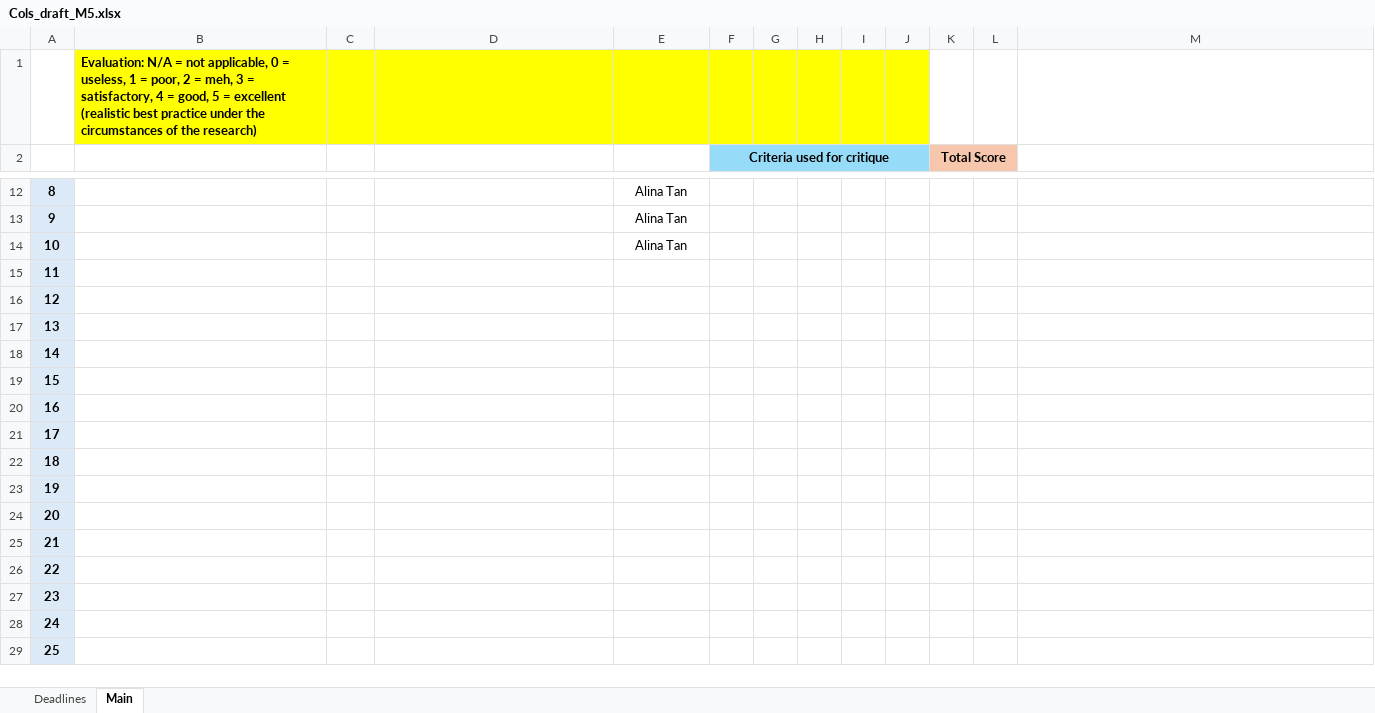
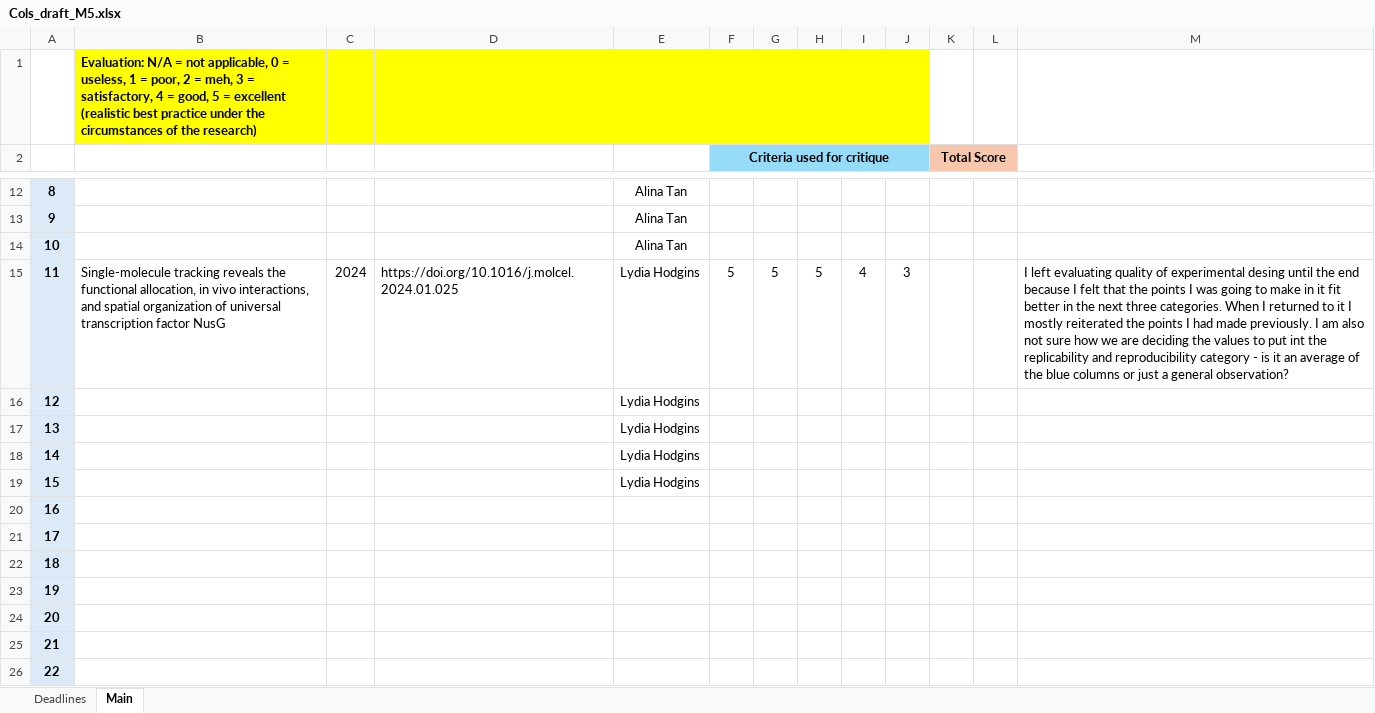
Before and after one commit to rfritzdj/QLSC600D2_2025_M5A1, an Excel workbook: Cols_draft_M5.xlsx, sheet Main, drawn as a sheet; only a part is shown, gaps mark what is left out; the shorter side is filled out with more unchanged rows; values as stored, in another font and other column widths than the file's, no borders; the diff names each change by its address in the sheet, - before the commit and + after, or states it on an @@ line.

Commit message:
Add files via upload

```diff
--- a/Cols_draft_M5.xlsx (sheet Main)
+++ b/Cols_draft_M5.xlsx (sheet Main)
-B15: (empty)
+B15: Single-molecule tracking reveals the functional allocation, in vivo interactions, and spatial organization of universal transcription factor NusG
-C15: (empty)
+C15: 2024
-D15: (empty)
+D15: https://doi.org/10.1016/j.molcel.2024.01.025
-E15:E19: (empty)
+E15:E19: Lydia Hodgins
-F15 (Criteria used for critique): (empty)
+F15 (Criteria used for critique): 5
-G15: (empty)
+G15: 5
-H15: (empty)
+H15: 5
-I15: (empty)
+I15: 4
-J15: (empty)
+J15: 3
-M15: (empty)
+M15: I left evaluating quality of experimental desing until the end because I felt that the points I was going to make in it fit better in the next three categories. When I returned to it I mostly reiterated the points I had made previously. I am also not sure how we are deciding the values to put int the replicability and reproducibility category - is it an average of the blue columns or just a general observation?
```
